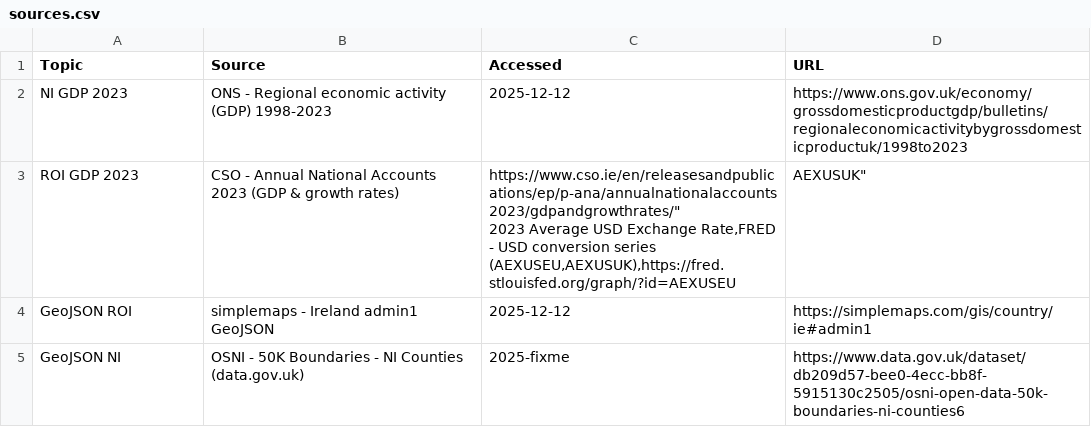
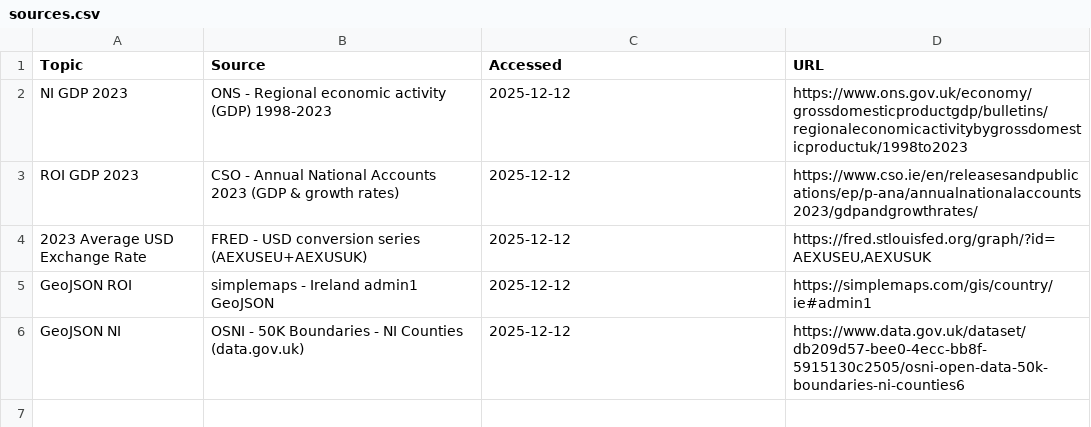
Before and after one commit to justfid/Ireland-Dashboard-QMUL-Assignment, a CSV file: sources.csv, drawn as a sheet.

Commit message:
added columns and cleaned up code quality

```diff
--- a/sources.csv
+++ b/sources.csv
@@ -2,5 +2,5 @@ Topic,Source,Accessed,URL
 NI GDP 2023,ONS - Regional economic activity (GDP) 1998-2023,2025-12-12,"https://www.ons.gov.uk/economy/grossdomesticproductgdp/bulletins/regionaleconomicactivitybygrossdomesticproductuk/1998to2023"
-ROI GDP 2023,CSO - Annual National Accounts 2023 (GDP & growth rates),"https://www.cso.ie/en/releasesandpublications/ep/p-ana/annualnationalaccounts2023/gdpandgrowthrates/""
-2023 Average USD Exchange Rate,FRED - USD conversion series (AEXUSEU,AEXUSUK),"https://fred.stlouisfed.org/graph/?id=AEXUSEU,AEXUSUK"
+ROI GDP 2023,CSO - Annual National Accounts 2023 (GDP & growth rates),2025-12-12,"https://www.cso.ie/en/releasesandpublications/ep/p-ana/annualnationalaccounts2023/gdpandgrowthrates/"
+2023 Average USD Exchange Rate,FRED - USD conversion series (AEXUSEU+AEXUSUK),2025-12-12,"https://fred.stlouisfed.org/graph/?id=AEXUSEU,AEXUSUK"
 GeoJSON ROI,simplemaps - Ireland admin1 GeoJSON, 2025-12-12,"https://simplemaps.com/gis/country/ie#admin1"
-GeoJSON NI,OSNI - 50K Boundaries - NI Counties (data.gov.uk),2025-fixme,"https://www.data.gov.uk/dataset/db209d57-bee0-4ecc-bb8f-5915130c2505/osni-open-data-50k-boundaries-ni-counties6"
+GeoJSON NI,OSNI - 50K Boundaries - NI Counties (data.gov.uk),2025-12-12,"https://www.data.gov.uk/dataset/db209d57-bee0-4ecc-bb8f-5915130c2505/osni-open-data-50k-boundaries-ni-counties6"
```
Also changed, not shown: 6 other files.
